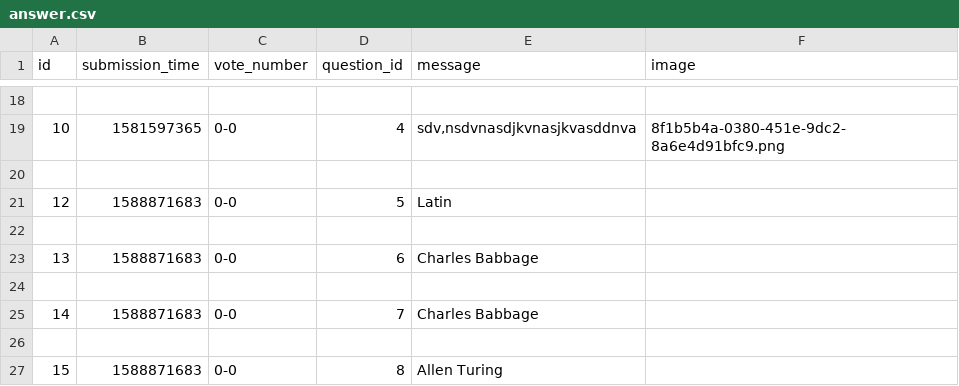
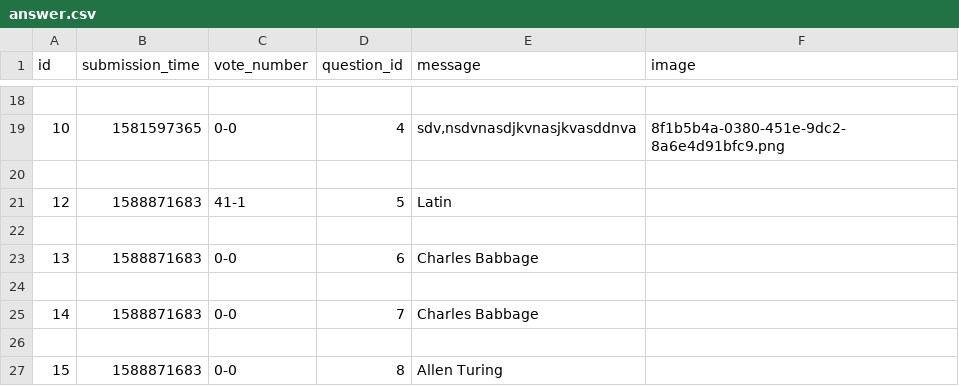
Before and after one commit to BogdanGheboianu/ask-mate-python, a CSV file: sample_data/answer.csv, drawn as a sheet; only a part is shown, gaps mark what is left out.

```diff
--- a/sample_data/answer.csv
+++ b/sample_data/answer.csv
@@ -20,3 +20,3 @@ id,submission_time,vote_number,question_id,message,image
 
-12,1588871683,0-0,5, Latin,
+12,1588871683,41-1,5, Latin,
 
```
Also changed, not shown: sample_data/question.csv, 1 other file.
